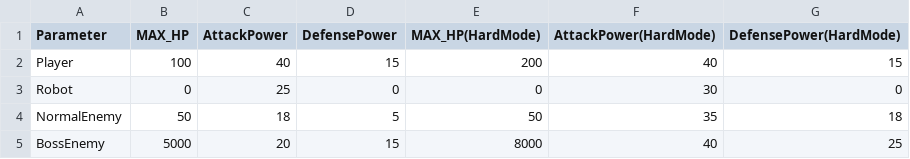
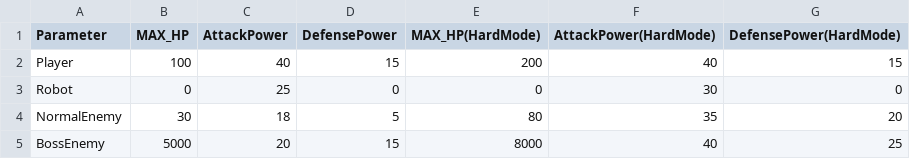
Before and after one commit to GitHub-Rt/ArenaBattle, a CSV file: Assets/Character/Data/characterParameter.csv, drawn as a sheet.

```diff
--- a/Assets/Character/Data/characterParameter.csv
+++ b/Assets/Character/Data/characterParameter.csv
@@ -3,3 +3,3 @@ Player,100,40,15,200,40,15
 Robot,0,25,0,0,30,0
-NormalEnemy,50,18,5,50,35,18
+NormalEnemy,30,18,5,80,35,20
 BossEnemy,5000,20,15,8000,40,25
```
Also changed, not shown: 5 other files.
